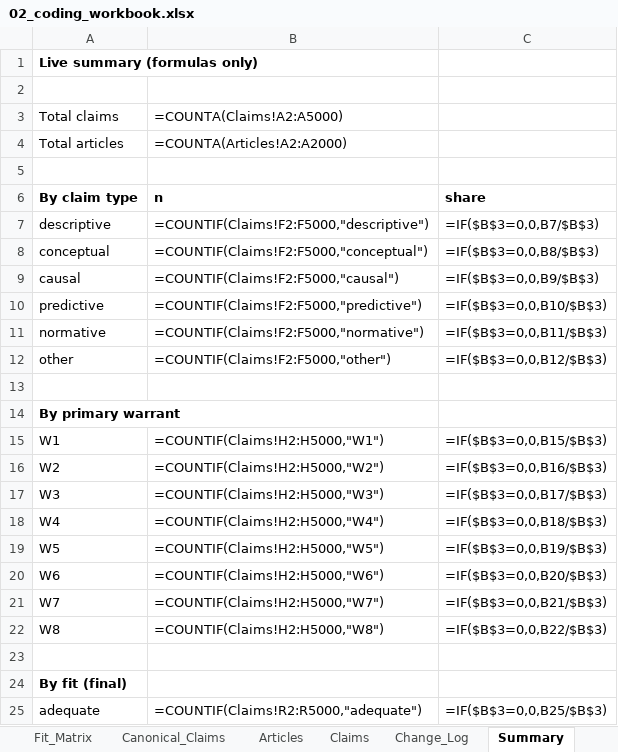
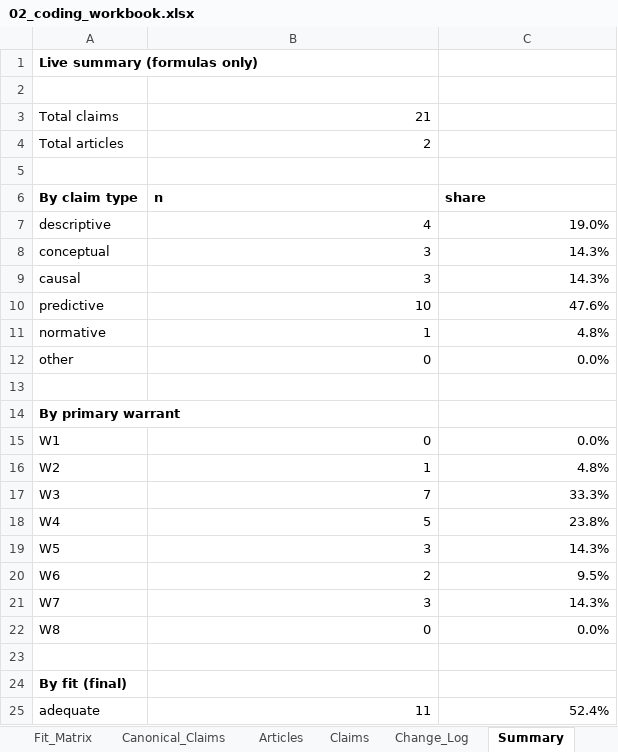
Before and after one commit to McahitKutsal/-Evidentiary-Audit-of-the-AI-IR-Literature, an Excel workbook: 02_coding_workbook.xlsx, sheet Summary, drawn as a sheet; only a part is shown; values as stored, in another font and other column widths than the file's, no borders; formulas without a stored value are shown as written; the diff covers the shown part only; the diff names each change by its address in the sheet, - before the commit and + after, or states it on an @@ line.

Commit message:
Restore cached formula values in the workbook
Editing the workbook through openpyxl writes formulas but discards their
cached results, so the previous commit shipped a file in which
fit_computed, the Summary counts and the CHECK KEY counter all read as
empty to any consumer that does not recalculate, including pandas.
Recalculated in Excel and saved. Pilot figures unchanged: 21 claims,
CHECK KEY zero.

```diff
--- a/02_coding_workbook.xlsx (sheet Summary)
+++ b/02_coding_workbook.xlsx (sheet Summary)
-B3: =COUNTA(Claims!A2:A5000)
+B3: 21
-B4: =COUNTA(Articles!A2:A2000)
+B4: 2
-B7: =COUNTIF(Claims!F2:F5000,"descriptive")
+B7: 4
-C7: =IF($B$3=0,0,B7/$B$3)
+C7: 19.0%
-B8: =COUNTIF(Claims!F2:F5000,"conceptual")
+B8: 3
-C8: =IF($B$3=0,0,B8/$B$3)
+C8: 14.3%
-B9: =COUNTIF(Claims!F2:F5000,"causal")
+B9: 3
-C9: =IF($B$3=0,0,B9/$B$3)
+C9: 14.3%
-B10: =COUNTIF(Claims!F2:F5000,"predictive")
+B10: 10
-C10: =IF($B$3=0,0,B10/$B$3)
+C10: 47.6%
-B11: =COUNTIF(Claims!F2:F5000,"normative")
+B11: 1
-C11: =IF($B$3=0,0,B11/$B$3)
+C11: 4.8%
-B12: =COUNTIF(Claims!F2:F5000,"other")
+B12: 0
-C12: =IF($B$3=0,0,B12/$B$3)
+C12: 0.0%
-B15: =COUNTIF(Claims!H2:H5000,"W1")
+B15: 0
-C15: =IF($B$3=0,0,B15/$B$3)
+C15: 0.0%
-B16: =COUNTIF(Claims!H2:H5000,"W2")
+B16: 1
-C16: =IF($B$3=0,0,B16/$B$3)
+C16: 4.8%
-B17: =COUNTIF(Claims!H2:H5000,"W3")
+B17: 7
-C17: =IF($B$3=0,0,B17/$B$3)
+C17: 33.3%
-B18: =COUNTIF(Claims!H2:H5000,"W4")
+B18: 5
-C18: =IF($B$3=0,0,B18/$B$3)
+C18: 23.8%
-B19: =COUNTIF(Claims!H2:H5000,"W5")
+B19: 3
-C19: =IF($B$3=0,0,B19/$B$3)
+C19: 14.3%
-B20: =COUNTIF(Claims!H2:H5000,"W6")
+B20: 2
-C20: =IF($B$3=0,0,B20/$B$3)
+C20: 9.5%
-B21: =COUNTIF(Claims!H2:H5000,"W7")
+B21: 3
-C21: =IF($B$3=0,0,B21/$B$3)
+C21: 14.3%
-B22: =COUNTIF(Claims!H2:H5000,"W8")
+B22: 0
-C22: =IF($B$3=0,0,B22/$B$3)
+C22: 0.0%
-B25: =COUNTIF(Claims!R2:R5000,"adequate")
+B25: 11
-C25: =IF($B$3=0,0,B25/$B$3)
+C25: 52.4%
```
Also changed, not shown: 25 edited cells elsewhere in this sheet, sheet Claims, sheet Articles.
